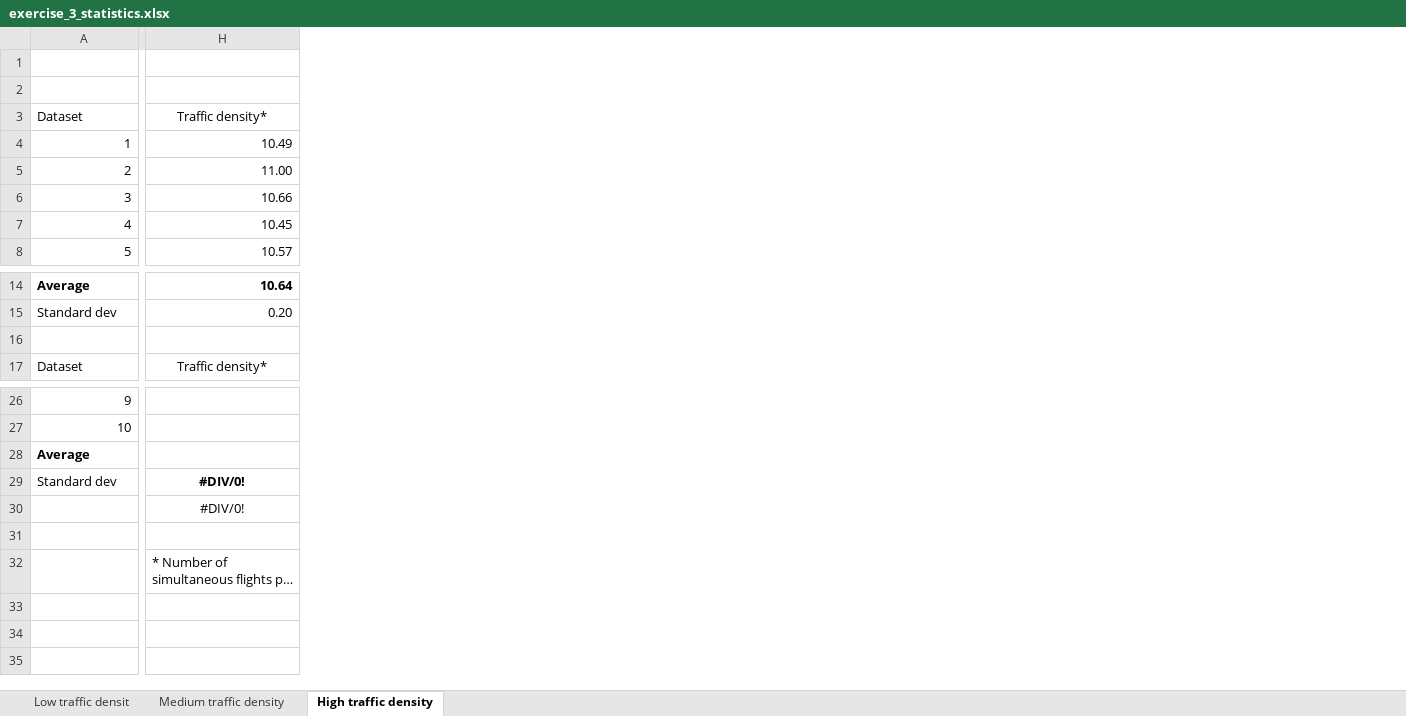
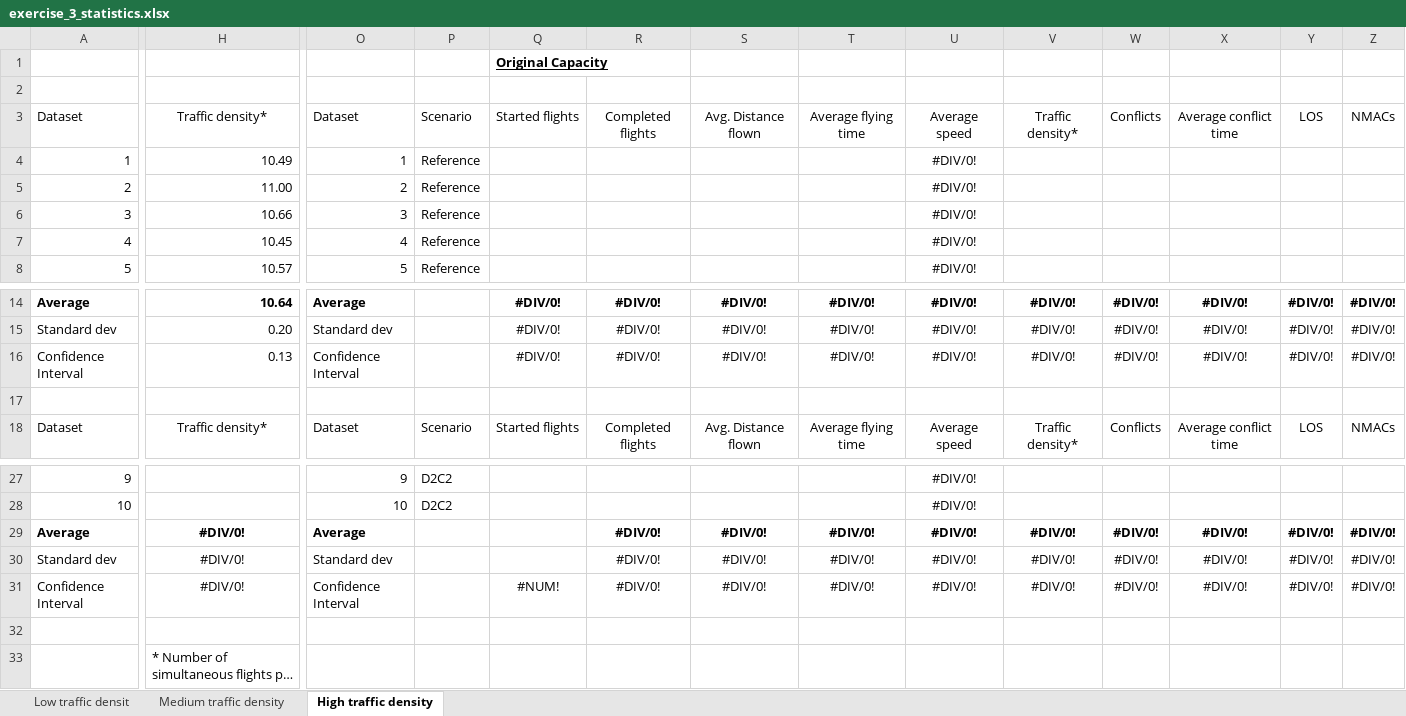
Before and after one commit to USEPE-SesarJU/scenarios, an Excel workbook: analysis/exercise_3_statistics.xlsx, sheet High traffic density, drawn as a sheet; only a part is shown, gaps mark what is left out; long unchanged cells end in …; values as stored, in another font and other column widths than the file's, no borders; removed rows and columns are numbered as before the commit, all else as after; rows hold the shown columns only; the diff covers the shown part only; the diff names each change by its address in the sheet, - before the commit and + after, or states it on an @@ line.

Commit message:
Add confidence interval to the statistical analysis

```diff
--- a/analysis/exercise_3_statistics.xlsx (sheet High traffic density)
+++ b/analysis/exercise_3_statistics.xlsx (sheet High traffic density)
+column O, rows 3-8: Dataset | 1 | 2 | 3 | 4 | 5; rows 14-15: Average | Standard dev; row 18: Dataset; rows 27-30: 9 | 10 | Average | Standard dev
+column P, rows 3-8: Scenario | Reference | Reference | Reference | Reference | Reference; row 18: Scenario; rows 27-28: D2C2 | D2C2
+column Q, rows 1-3: Original Capacity |  | Started flights; rows 14-15: #DIV/0! | #DIV/0!; row 18: Started flights
+column R, row 3: Completed flights; rows 14-15: #DIV/0! | #DIV/0!; row 18: Completed flights; rows 29-30: #DIV/0! | #DIV/0!
+column S, row 3: Avg. Distance flown; rows 14-15: #DIV/0! | #DIV/0!; row 18: Avg. Distance flown; rows 29-30: #DIV/0! | #DIV/0!
+column T, row 3: Average flying time; rows 14-15: #DIV/0! | #DIV/0!; row 18: Average flying time; rows 29-30: #DIV/0! | #DIV/0!
+column U, rows 3-8: Average speed | #DIV/0! | #DIV/0! | #DIV/0! | #DIV/0! | #DIV/0!; rows 14-15: #DIV/0! | #DIV/0!; row 18: Average speed; rows 27-30: all #DIV/0!
+column V, row 3: Traffic density*; rows 14-15: #DIV/0! | #DIV/0!; row 18: Traffic density*; rows 29-30: #DIV/0! | #DIV/0!
+column W, row 3: Conflicts; rows 14-15: #DIV/0! | #DIV/0!; row 18: Conflicts; rows 29-30: #DIV/0! | #DIV/0!
+column X, row 3: Average conflict time; rows 14-15: #DIV/0! | #DIV/0!; row 18: Average conflict time; rows 29-30: #DIV/0! | #DIV/0!
+column Y, row 3: LOS; rows 14-15: #DIV/0! | #DIV/0!; row 18: LOS; rows 29-30: #DIV/0! | #DIV/0!
+column Z, row 3: NMACs; rows 14-15: #DIV/0! | #DIV/0!; row 18: NMACs; rows 29-30: #DIV/0! | #DIV/0!
+row 16: Confidence Interval | 0.13 | Confidence Interval |  | #DIV/0! | #DIV/0! | #DIV/0! | #DIV/0! | #DIV/0! | #DIV/0! | #DIV/0! | #DIV/0! | #DIV/0! | #DIV/0!
-H29: (empty)
+H29: #DIV/0!
-H30 bold: on
+H30 bold: off
-row 30:  | #DIV/0!
+row 31: Confidence Interval | #DIV/0! | Confidence Interval |  | #NUM! | #DIV/0! | #DIV/0! | #DIV/0! | #DIV/0! | #DIV/0! | #DIV/0! | #DIV/0! | #DIV/0! | #DIV/0!
```
Also changed, not shown: 2 added columns elsewhere in this sheet, sheet Medium traffic density, sheet Low traffic densit, formulas that keep their value.
